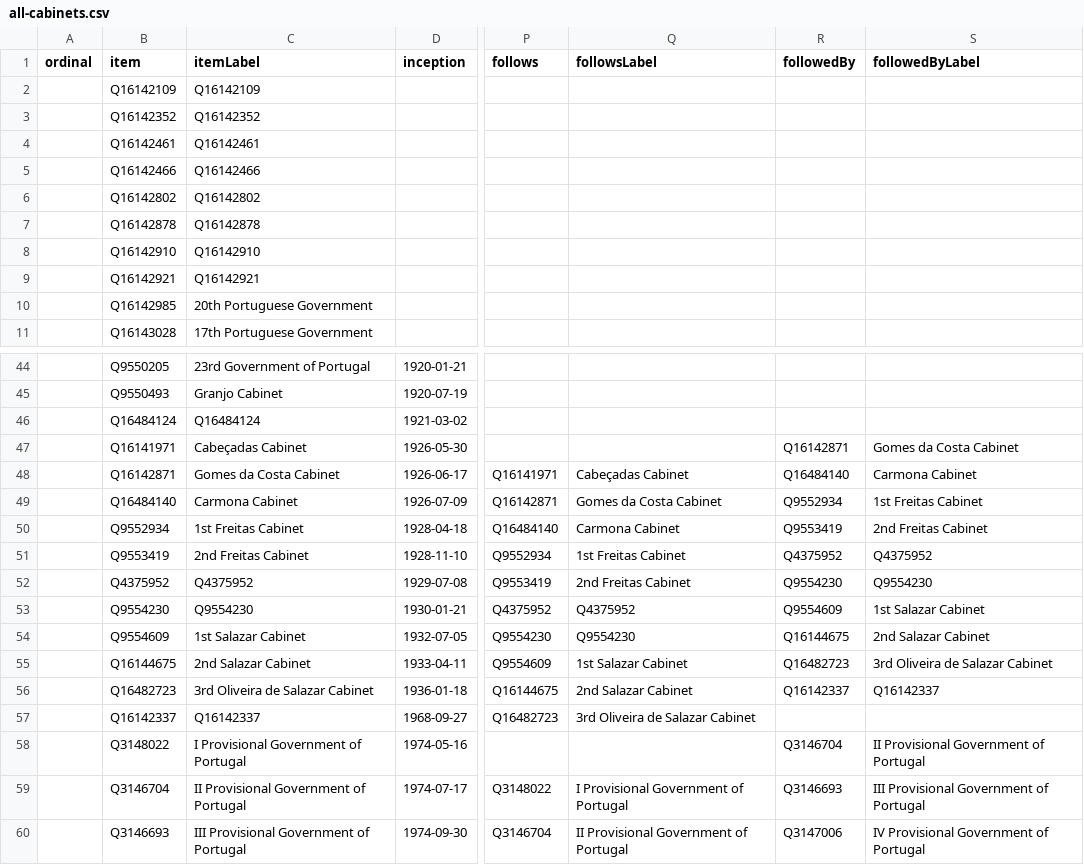
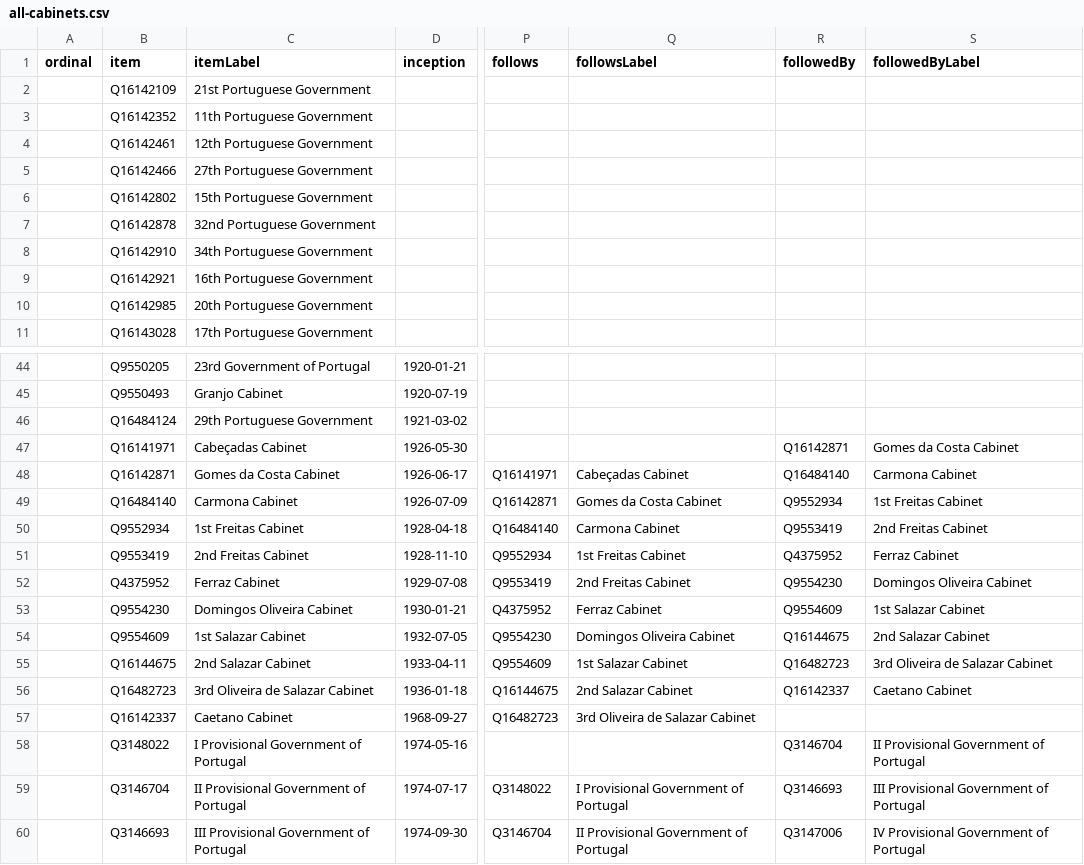
Before and after one commit to every-politician-scrapers/portugal-cabinet, a CSV file: wikidata/results/all-cabinets.csv, drawn as a sheet; only a part is shown, gaps mark what is left out; the diff covers the shown part only; the diff names each change by its address in the sheet, - before the commit and + after, or states it on an @@ line.

```diff
--- a/wikidata/results/all-cabinets.csv
+++ b/wikidata/results/all-cabinets.csv
-C2 (itemLabel): Q16142109
+C2 (itemLabel): 21st Portuguese Government
-C3 (itemLabel): Q16142352
+C3 (itemLabel): 11th Portuguese Government
-C4 (itemLabel): Q16142461
+C4 (itemLabel): 12th Portuguese Government
-C5 (itemLabel): Q16142466
+C5 (itemLabel): 27th Portuguese Government
-C6 (itemLabel): Q16142802
+C6 (itemLabel): 15th Portuguese Government
-C7 (itemLabel): Q16142878
+C7 (itemLabel): 32nd Portuguese Government
-C8 (itemLabel): Q16142910
+C8 (itemLabel): 34th Portuguese Government
-C9 (itemLabel): Q16142921
+C9 (itemLabel): 16th Portuguese Government
-C46 (itemLabel): Q16484124
+C46 (itemLabel): 29th Portuguese Government
-S51 (followedByLabel): Q4375952
+S51 (followedByLabel): Ferraz Cabinet
-C52 (itemLabel): Q4375952
+C52 (itemLabel): Ferraz Cabinet
-S52 (followedByLabel): Q9554230
+S52 (followedByLabel): Domingos Oliveira Cabinet
-C53 (itemLabel): Q9554230
+C53 (itemLabel): Domingos Oliveira Cabinet
-Q53 (followsLabel): Q4375952
+Q53 (followsLabel): Ferraz Cabinet
-Q54 (followsLabel): Q9554230
+Q54 (followsLabel): Domingos Oliveira Cabinet
-S56 (followedByLabel): Q16142337
+S56 (followedByLabel): Caetano Cabinet
-C57 (itemLabel): Q16142337
+C57 (itemLabel): Caetano Cabinet
```
Also changed, not shown: 23 edited cells elsewhere in this file.
